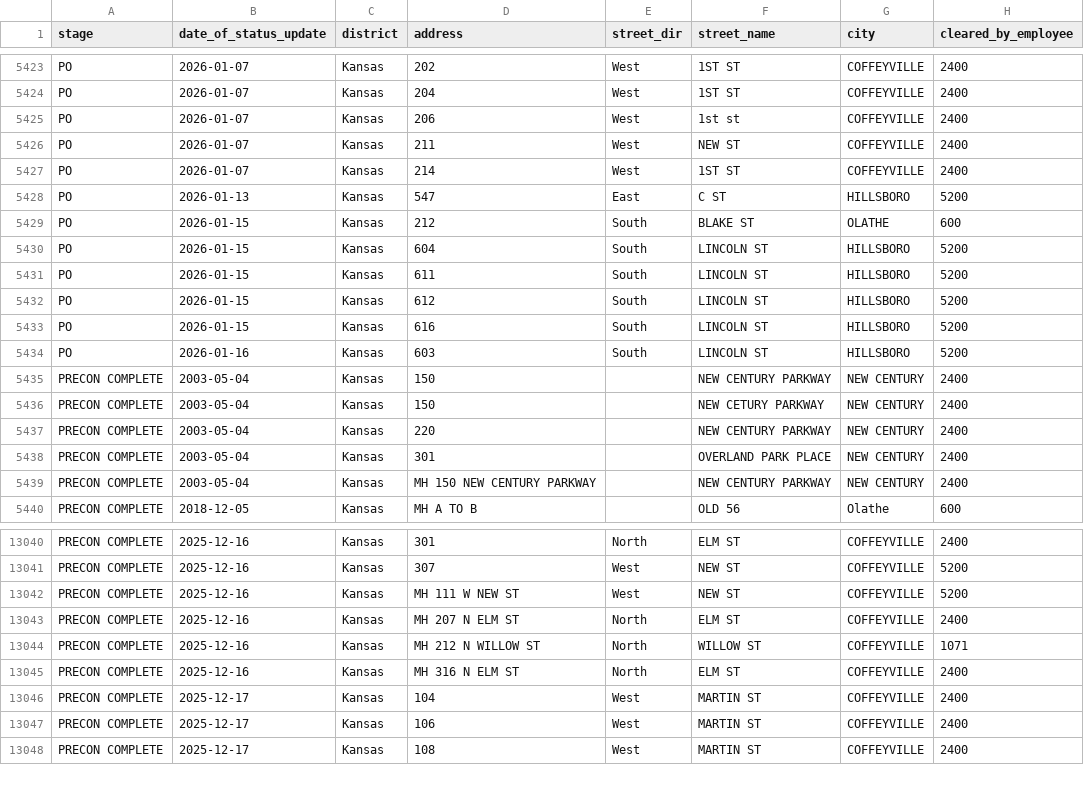
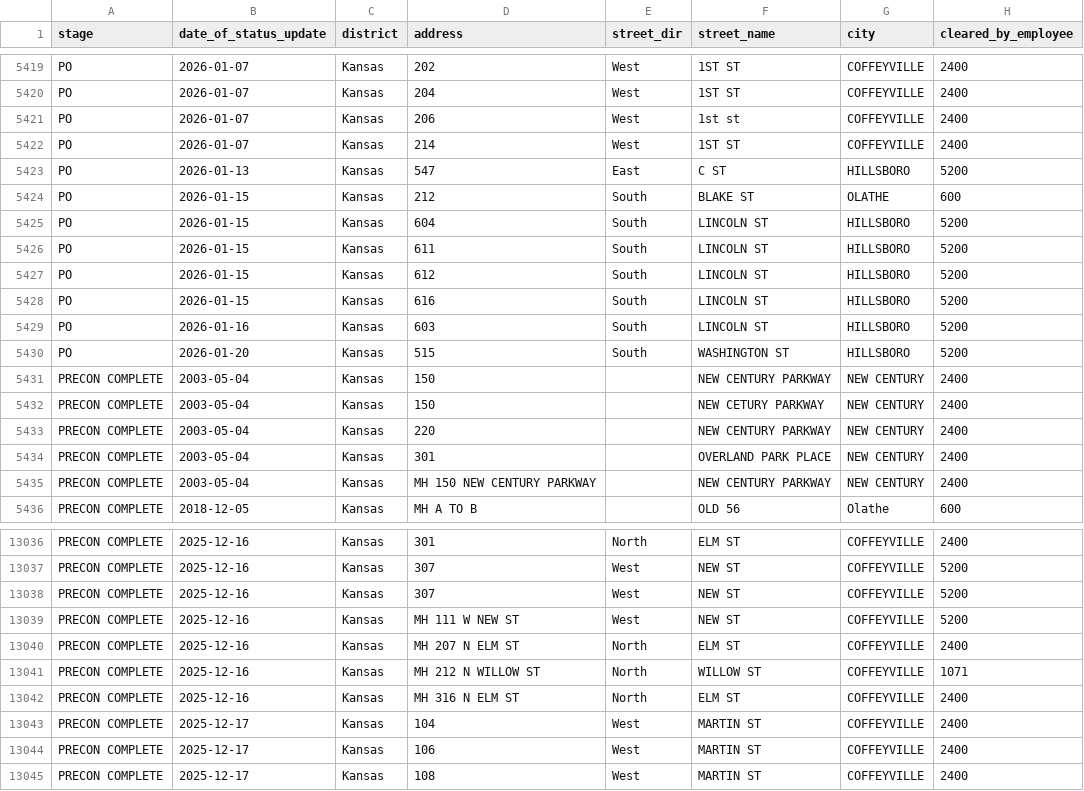
Before and after one commit to veasman/gis-data-viewer, a CSV file: data/normalized/ATMOS KS__Master ATMOS KS 2023.csv, drawn as a sheet; only a part is shown, gaps mark what is left out; removed rows and columns are numbered as before the commit, all else as after; the diff covers the shown part only; the diff names each change by its address in the sheet, - before the commit and + after, or states it on an @@ line.

```diff
--- a/data/normalized/ATMOS KS__Master ATMOS KS 2023.csv
+++ b/data/normalized/ATMOS KS__Master ATMOS KS 2023.csv
-row 5426: PO | 2026-01-07 | Kansas | 211 | West | NEW ST | COFFEYVILLE | 2400
+row 5430: PO | 2026-01-20 | Kansas | 515 | South | WASHINGTON ST | HILLSBORO | 5200
+row 13038: PRECON COMPLETE | 2025-12-16 | Kansas | 307 | West | NEW ST | COFFEYVILLE | 5200
```
Also changed, not shown: 14 added rows, 4 removed rows and 1 edited cell elsewhere in this file, data/normalized/ATMOS CO__Master ATMOS CO 2023.csv, 4 other files.
